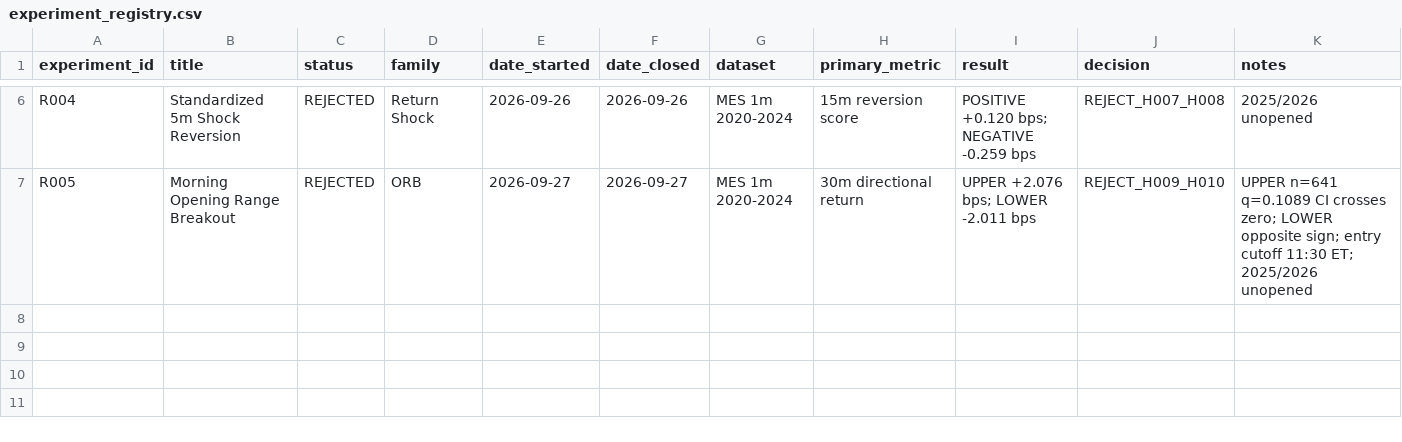
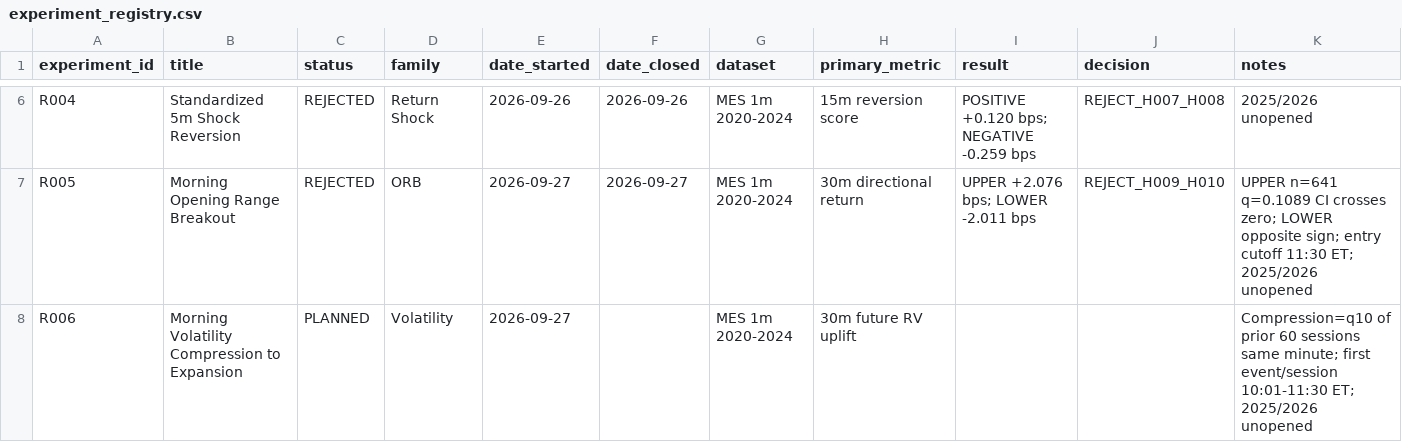
Before and after one commit to rgentil2/MES-Trading-Research, a CSV file: research/experiment_registry.csv, drawn as a sheet; only a part is shown, gaps mark what is left out.

Commit message:
Pre-register R006 morning volatility compression study

```diff
--- a/research/experiment_registry.csv
+++ b/research/experiment_registry.csv
@@ -7 +7,2 @@ R004,Standardized 5m Shock Reversion,REJECTED,Return Shock,2026-09-26,2026-09-26
 R005,Morning Opening Range Breakout,REJECTED,ORB,2026-09-27,2026-09-27,MES 1m 2020-2024,30m directional return,"UPPER +2.076 bps; LOWER -2.011 bps",REJECT_H009_H010,"UPPER n=641 q=0.1089 CI crosses zero; LOWER opposite sign; entry cutoff 11:30 ET; 2025/2026 unopened"
+R006,Morning Volatility Compression to Expansion,PLANNED,Volatility,2026-09-27,,MES 1m 2020-2024,30m future RV uplift,,,Compression=q10 of prior 60 sessions same minute; first event/session 10:01-11:30 ET; 2025/2026 unopened
```
Also changed, not shown: 5 other files.
